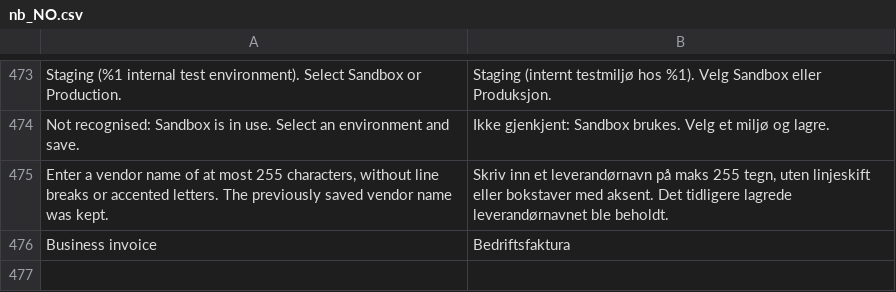
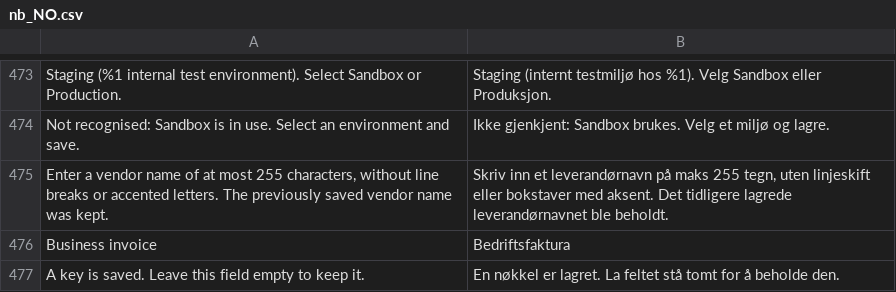
Before and after one commit to two-inc/magento-plugin, a CSV file: i18n/nb_NO.csv, drawn as a sheet; only a part is shown, gaps mark what is left out.

```diff
--- a/i18n/nb_NO.csv
+++ b/i18n/nb_NO.csv
@@ -476 +476,2 @@
 "Business invoice","Bedriftsfaktura"
+"A key is saved. Leave this field empty to keep it.","En nøkkel er lagret. La feltet stå tomt for å beholde den."
```
Also changed, not shown: i18n/es_ES.csv, i18n/nl_NL.csv, 8 other files.
